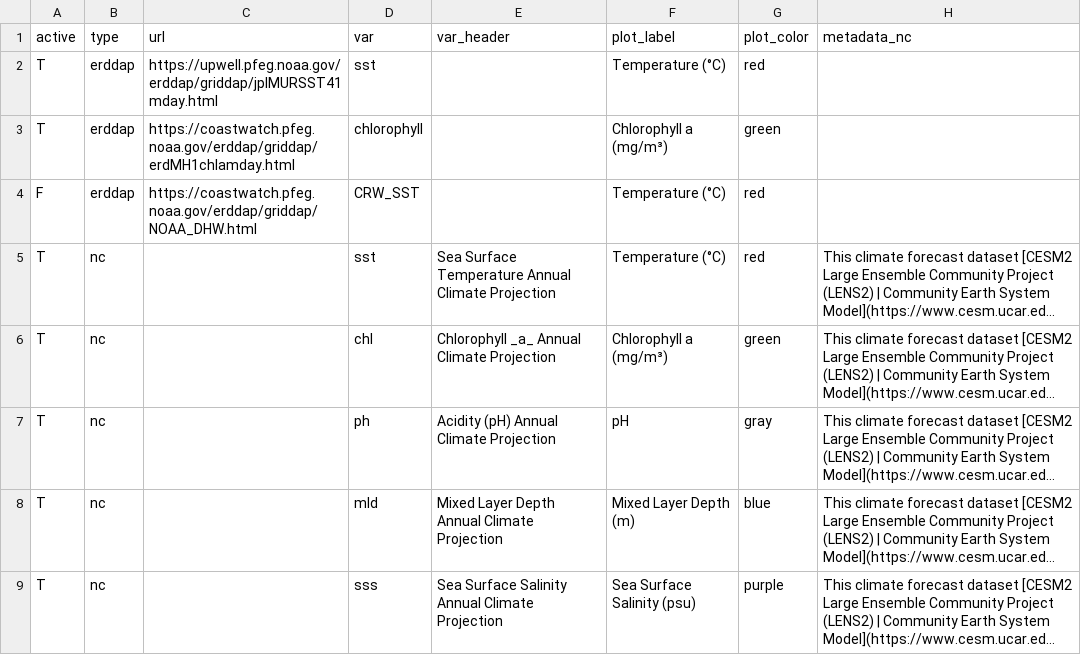
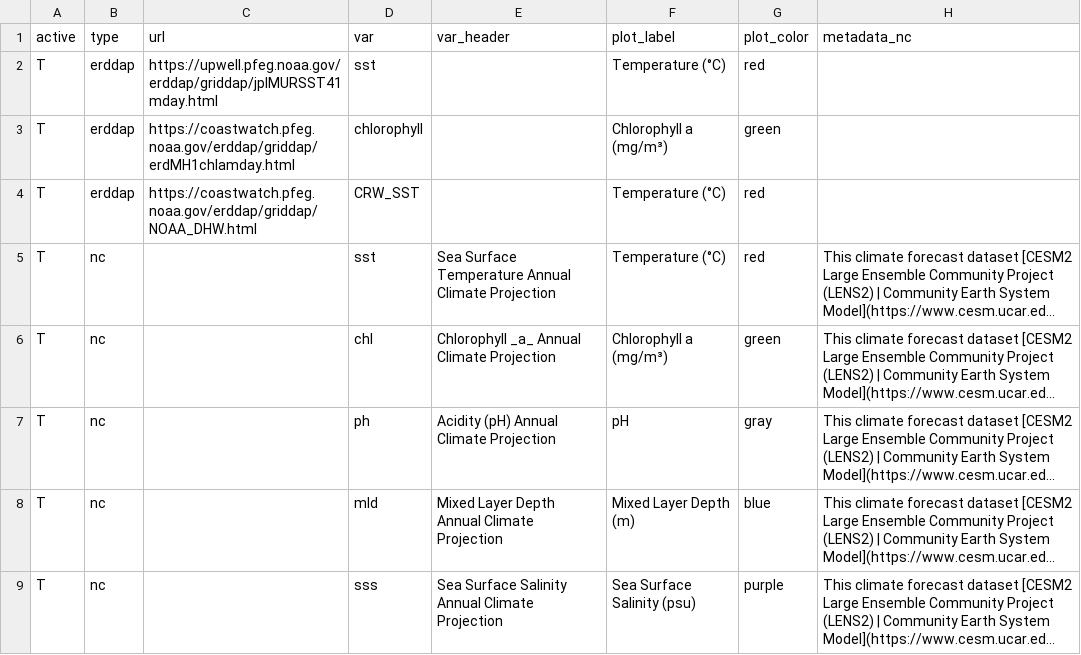
Before and after one commit to noaa-onms/climate-dashboard, a CSV file: data/datasets.csv, drawn as a sheet; long unchanged cells end in …; the diff names each change by its address in the sheet, - before the commit and + after, or states it on an @@ line.

```diff
--- a/data/datasets.csv
+++ b/data/datasets.csv
-A4 (active): F
+A4 (active): T
```
Also changed, not shown: data/CRW_SST/CBNMS.csv, data/CRW_SST/FGBNMS.csv, 9 other files.
